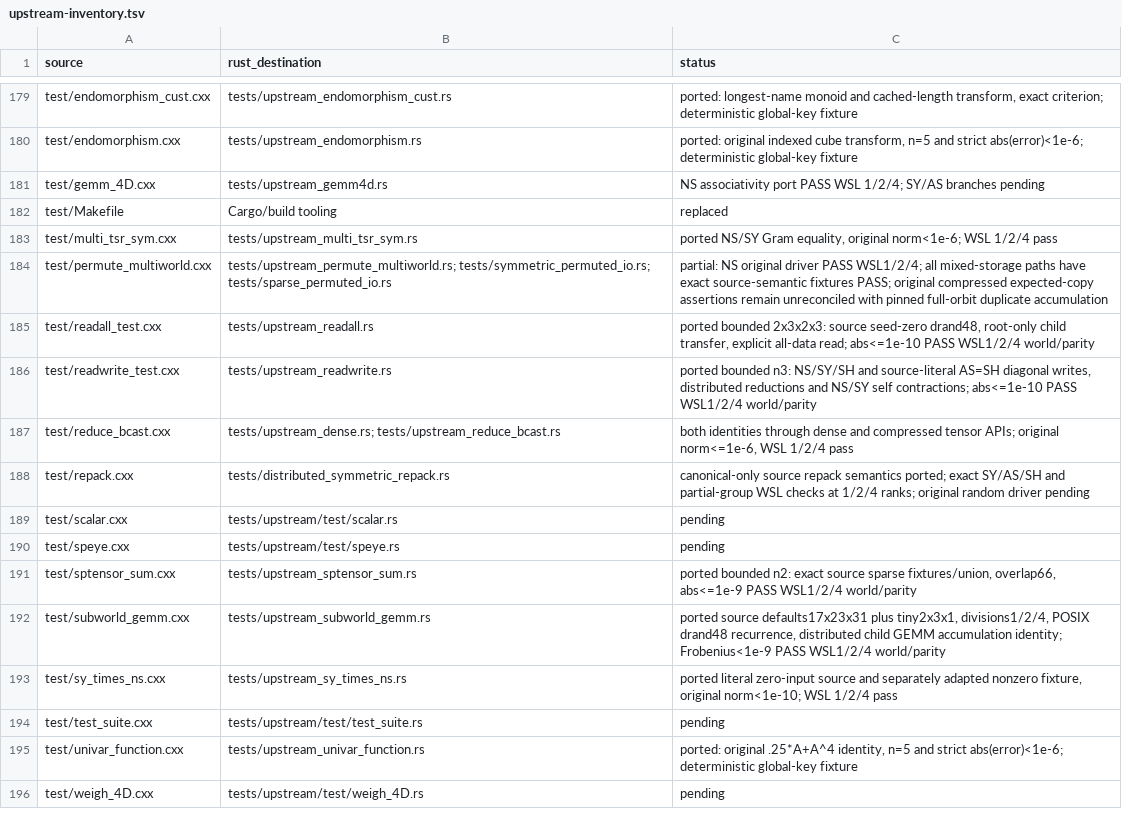
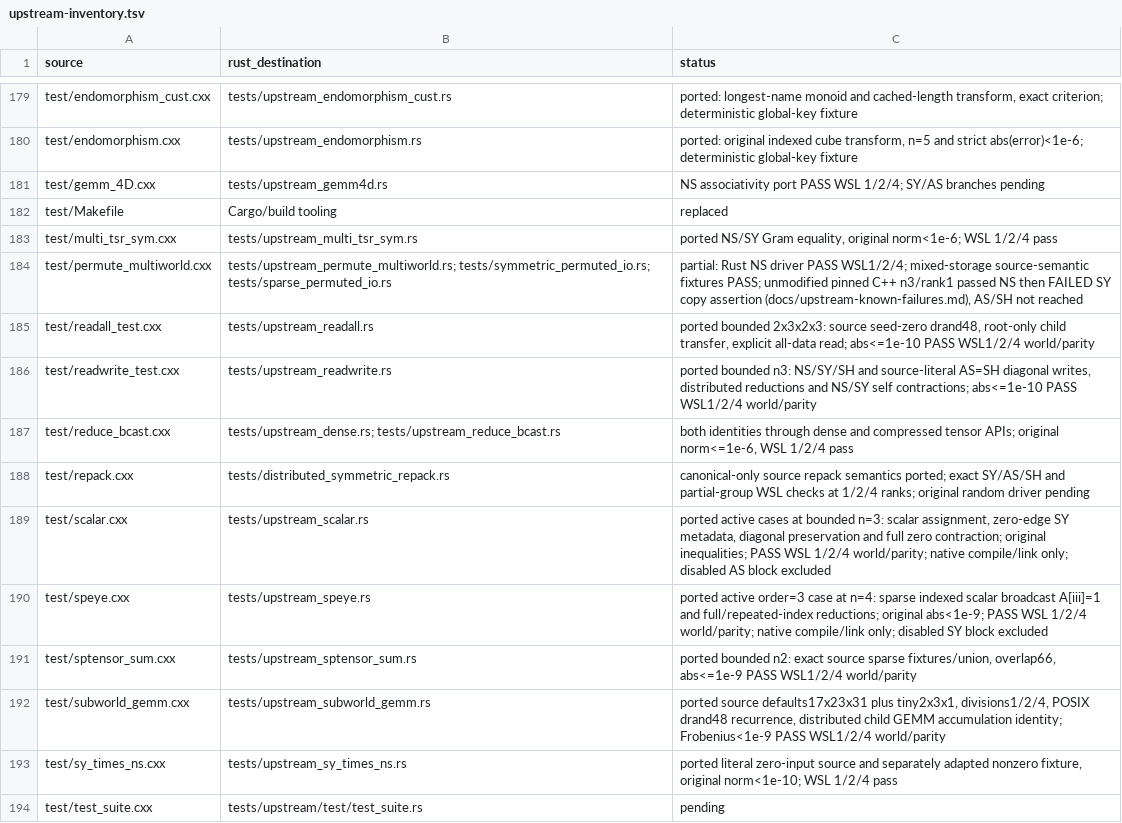
Before and after one commit to rustnumgum/ctf-rs, a TSV file: docs/upstream-inventory.tsv, drawn as a sheet; only a part is shown, gaps mark what is left out; the shorter side is filled out with more unchanged rows.

Commit message:
Port upstream scalar and sparse identity acceptance cases

```diff
--- a/docs/upstream-inventory.tsv
+++ b/docs/upstream-inventory.tsv
@@ -183,3 +183,3 @@ test/Makefile	Cargo/build tooling	replaced
 test/multi_tsr_sym.cxx	tests/upstream_multi_tsr_sym.rs	ported NS/SY Gram equality, original norm<1e-6; WSL 1/2/4 pass
-test/permute_multiworld.cxx	tests/upstream_permute_multiworld.rs; tests/symmetric_permuted_io.rs; tests/sparse_permuted_io.rs	partial: NS original driver PASS WSL1/2/4; all mixed-storage paths have exact source-semantic fixtures PASS; original compressed expected-copy assertions remain unreconciled with pinned full-orbit duplicate accumulation
+test/permute_multiworld.cxx	tests/upstream_permute_multiworld.rs; tests/symmetric_permuted_io.rs; tests/sparse_permuted_io.rs	partial: Rust NS driver PASS WSL1/2/4; mixed-storage source-semantic fixtures PASS; unmodified pinned C++ n3/rank1 passed NS then FAILED SY copy assertion (docs/upstream-known-failures.md), AS/SH not reached
 test/readall_test.cxx	tests/upstream_readall.rs	ported bounded 2x3x2x3: source seed-zero drand48, root-only child transfer, explicit all-data read; abs<=1e-10 PASS WSL1/2/4 world/parity
@@ -188,4 +188,4 @@ test/reduce_bcast.cxx	tests/upstream_dense.rs; tests/upstream_reduce_bcast.rs	bo
 test/repack.cxx	tests/distributed_symmetric_repack.rs	canonical-only source repack semantics ported; exact SY/AS/SH and partial-group WSL checks at 1/2/4 ranks; original random driver pending
-test/scalar.cxx	tests/upstream/test/scalar.rs	pending
-test/speye.cxx	tests/upstream/test/speye.rs	pending
+test/scalar.cxx	tests/upstream_scalar.rs	ported active cases at bounded n=3: scalar assignment, zero-edge SY metadata, diagonal preservation and full zero contraction; original inequalities; PASS WSL 1/2/4 world/parity; native compile/link only; disabled AS block excluded
+test/speye.cxx	tests/upstream_speye.rs	ported active order=3 case at n=4: sparse indexed scalar broadcast A[iii]=1 and full/repeated-index reductions; original abs<1e-9; PASS WSL 1/2/4 world/parity; native compile/link only; disabled SY block excluded
 test/sptensor_sum.cxx	tests/upstream_sptensor_sum.rs	ported bounded n2: exact source sparse fixtures/union, overlap66, abs<=1e-9 PASS WSL1/2/4 world/parity
```
Also changed, not shown: 9 other files.
